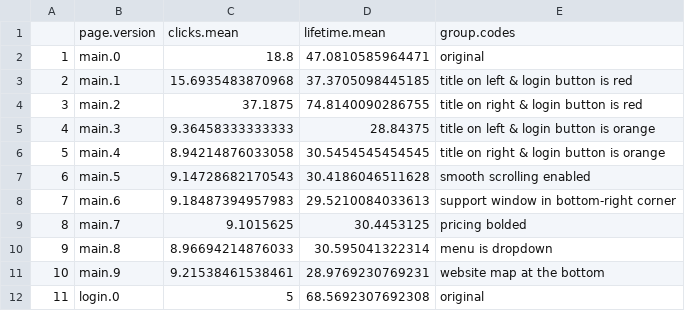
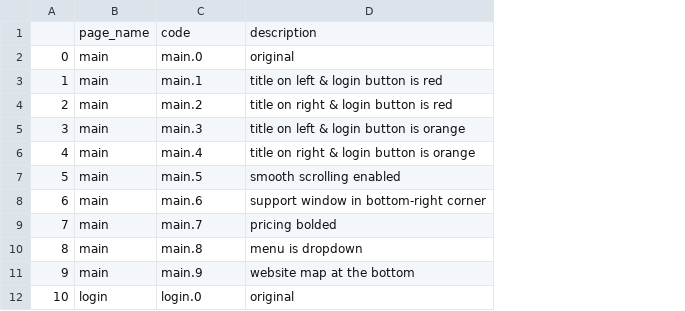
Before and after one commit to Nemrout/targetify, a CSV file: DataGeneration/pages_info.csv, drawn as a sheet; only a part is shown; removed rows and columns are numbered as before the commit, all else as after; the diff names each change by its address in the sheet, - before the commit and + after, or states it on an @@ line.

```diff
--- a/DataGeneration/pages_info.csv
+++ b/DataGeneration/pages_info.csv
+column B, rows 2-12: main | main | main | main | main | main | main | main | main | main | login
-column C, rows 2-12: 18.8 | 15.6935483870968 | 37.1875 | 9.36458333333333 | 8.94214876033058 | 9.14728682170543 | 9.18487394957983 | 9.1015625 | 8.96694214876033 | 9.21538461538461 | 5
-column D, rows 2-12: 47.0810585964471 | 37.3705098445185 | 74.8140090286755 | 28.84375 | 30.5454545454545 | 30.4186046511628 | 29.5210084033613 | 30.4453125 | 30.595041322314 | 28.9769230769231 | 68.5692307692308
-row 1:  | page.version | clicks.mean | lifetime.mean | group.codes
+row 1:  | page_name | code | description
@@ column A renumbered from row 2 down @@
```
Also changed, not shown: 39 other files.
